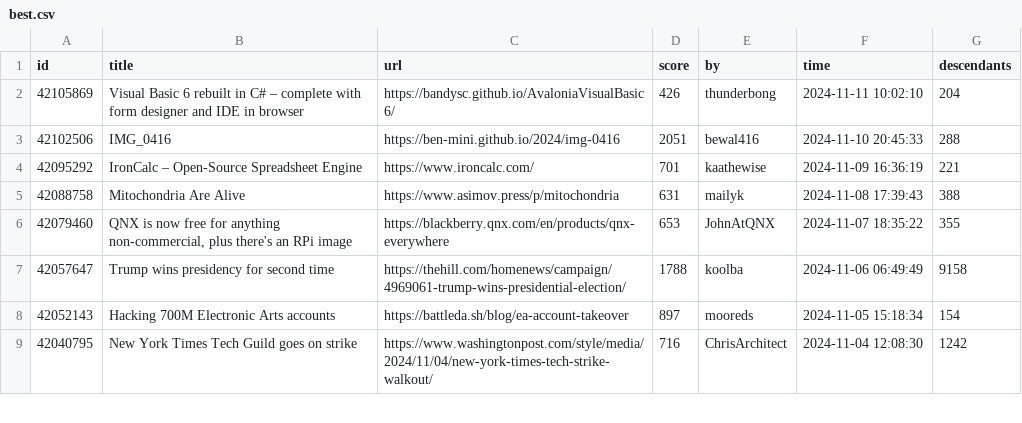
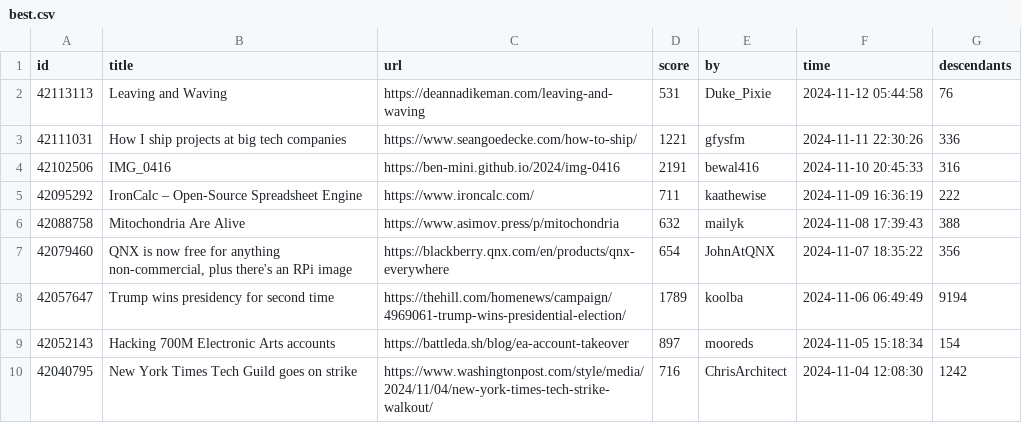
Before and after one commit to boda-sh/hacker-news-headlines, a CSV file: data/best.csv, drawn as a sheet; only a part is shown.

```diff
--- a/data/best.csv
+++ b/data/best.csv
@@ -1,8 +1,9 @@
 id,title,url,score,by,time,descendants
-42105869,Visual Basic 6 rebuilt in C# – complete with form designer and IDE in browser,https://bandysc.github.io/AvaloniaVisualBasic6/,426,thunderbong,2024-11-11 10:02:10,204
-42102506,IMG_0416,https://ben-mini.github.io/2024/img-0416,2051,bewal416,2024-11-10 20:45:33,288
-42095292,IronCalc – Open-Source Spreadsheet Engine,https://www.ironcalc.com/,701,kaathewise,2024-11-09 16:36:19,221
-42088758,Mitochondria Are Alive,https://www.asimov.press/p/mitochondria,631,mailyk,2024-11-08 17:39:43,388
-42079460,"QNX is now free for anything non-commercial, plus there's an RPi image",https://blackberry.qnx.com/en/products/qnx-everywhere,653,JohnAtQNX,2024-11-07 18:35:22,355
-42057647,Trump wins presidency for second time,https://thehill.com/homenews/campaign/4969061-trump-wins-presidential-election/,1788,koolba,2024-11-06 06:49:49,9158
+42113113,Leaving and Waving,https://deannadikeman.com/leaving-and-waving,531,Duke_Pixie,2024-11-12 05:44:58,76
+42111031,How I ship projects at big tech companies,https://www.seangoedecke.com/how-to-ship/,1221,gfysfm,2024-11-11 22:30:26,336
+42102506,IMG_0416,https://ben-mini.github.io/2024/img-0416,2191,bewal416,2024-11-10 20:45:33,316
+42095292,IronCalc – Open-Source Spreadsheet Engine,https://www.ironcalc.com/,711,kaathewise,2024-11-09 16:36:19,222
+42088758,Mitochondria Are Alive,https://www.asimov.press/p/mitochondria,632,mailyk,2024-11-08 17:39:43,388
+42079460,"QNX is now free for anything non-commercial, plus there's an RPi image",https://blackberry.qnx.com/en/products/qnx-everywhere,654,JohnAtQNX,2024-11-07 18:35:22,356
+42057647,Trump wins presidency for second time,https://thehill.com/homenews/campaign/4969061-trump-wins-presidential-election/,1789,koolba,2024-11-06 06:49:49,9194
 42052143,Hacking 700M Electronic Arts accounts,https://battleda.sh/blog/ea-account-takeover,897,mooreds,2024-11-05 15:18:34,154
```
Also changed, not shown: 2 other files.
